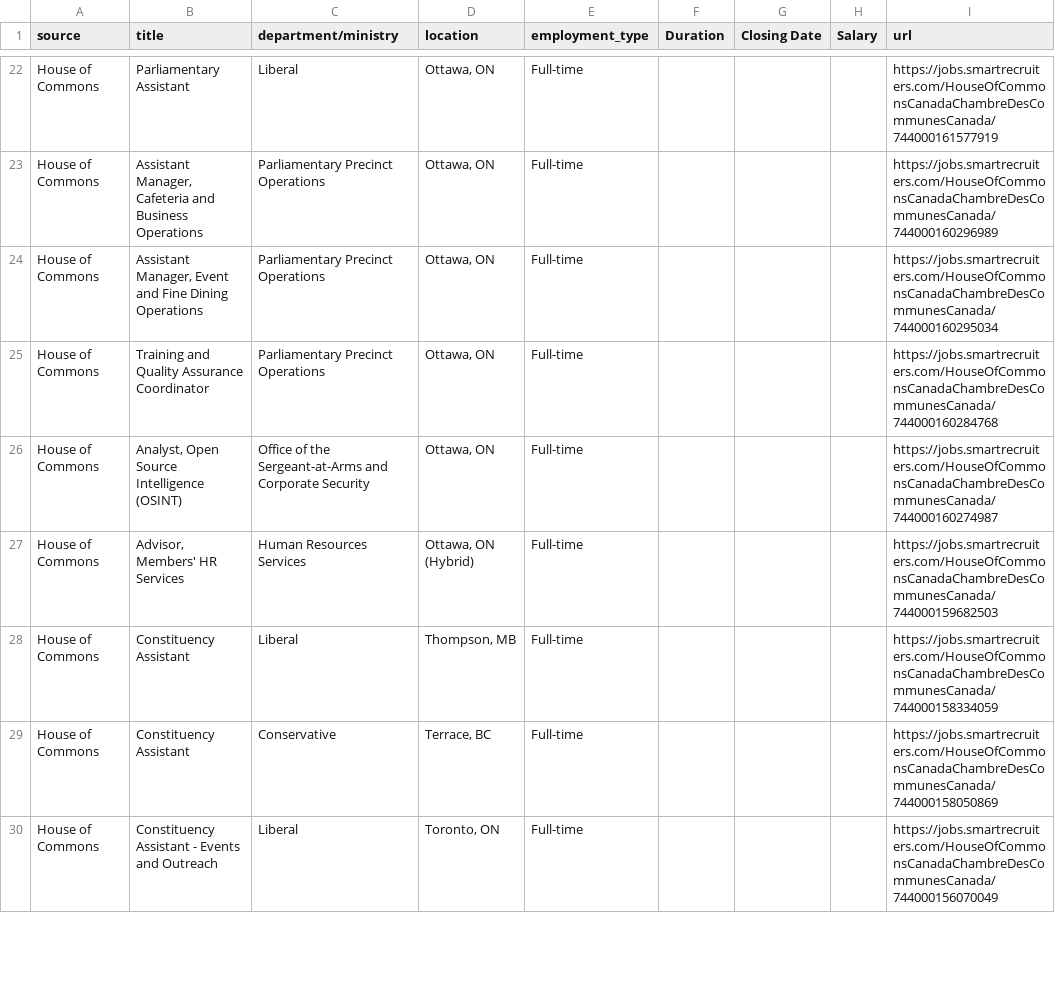
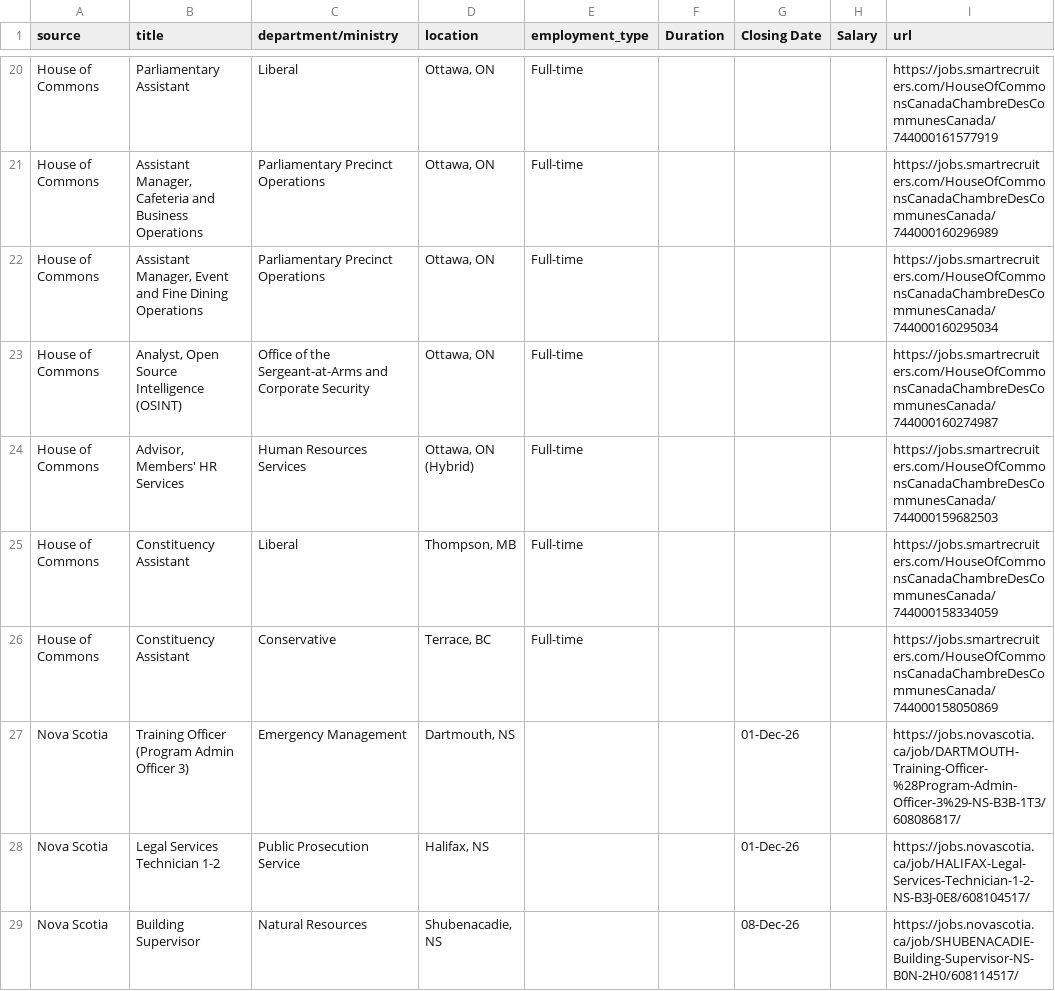
Before and after one commit to Glocal-Open-Source/showcase, a CSV file: scripts/scraped_jobs.csv, drawn as a sheet; only a part is shown, gaps mark what is left out; removed rows and columns are numbered as before the commit, all else as after; the diff covers the shown part only; the diff names each change by its address in the sheet, - before the commit and + after, or states it on an @@ line.

```diff
--- a/scripts/scraped_jobs.csv
+++ b/scripts/scraped_jobs.csv
-row 25: House of Commons | Training and Quality Assurance Coordinator | Parliamentary Precinct Operations | Ottawa, ON | Full-time |  |  |  | https://jobs.smartrecruiters.com/HouseOfCommonsCanadaChambreDesCommunesCanada/744000160284768
-row 30: House of Commons | Constituency Assistant - Events and Outreach | Liberal | Toronto, ON | Full-time |  |  |  | https://jobs.smartrecruiters.com/HouseOfCommonsCanadaChambreDesCommunesCanada/744000156070049
+row 27: Nova Scotia | Training Officer (Program Admin Officer 3) | Emergency Management | Dartmouth, NS |  |  | 01-Dec-26 |  | https://jobs.novascotia.ca/job/DARTMOUTH-Training-Officer-%28Program-Admin-Officer-3%29-NS-B3B-1T3/608086817/
+row 28: Nova Scotia | Legal Services Technician 1-2 | Public Prosecution Service | Halifax, NS |  |  | 01-Dec-26 |  | https://jobs.novascotia.ca/job/HALIFAX-Legal-Services-Technician-1-2-NS-B3J-0E8/608104517/
+row 29: Nova Scotia | Building Supervisor | Natural Resources | Shubenacadie, NS |  |  | 08-Dec-26 |  | https://jobs.novascotia.ca/job/SHUBENACADIE-Building-Supervisor-NS-B0N-2H0/608114517/
```
Also changed, not shown: 9 added rows, 15 removed rows, 4 moved rows and 14 edited cells elsewhere in this file, 1 other file.
